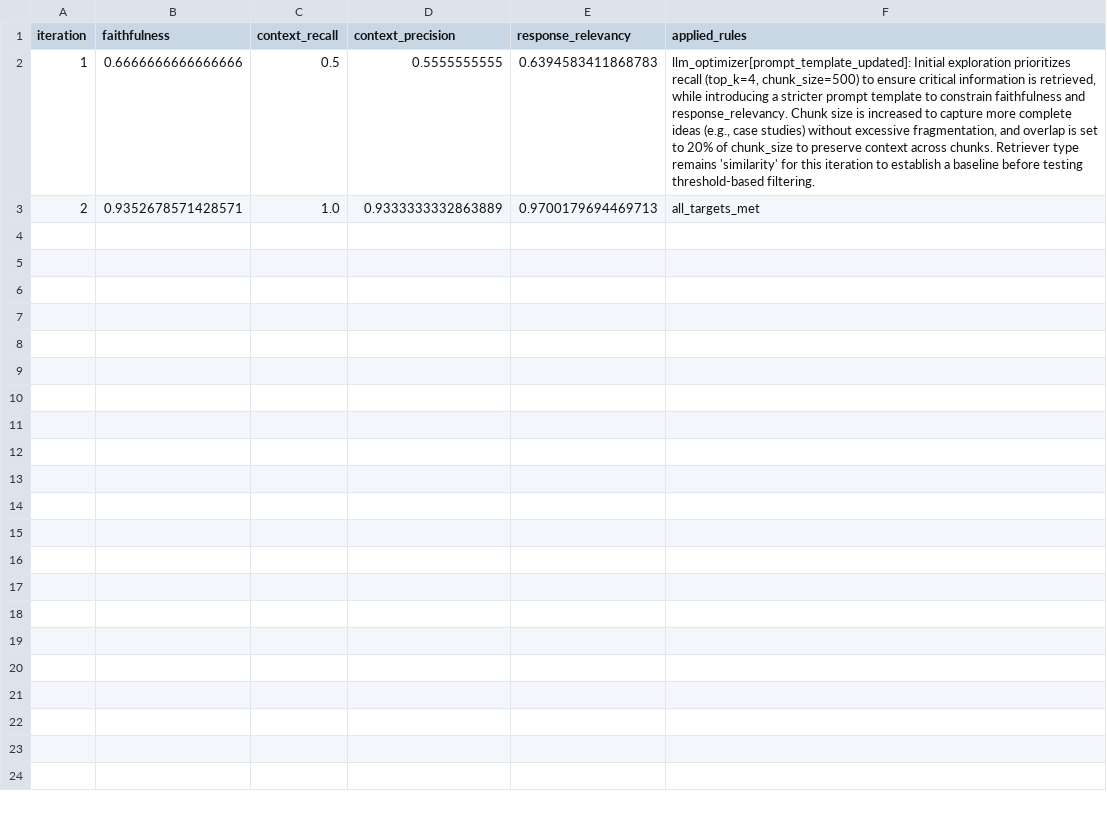
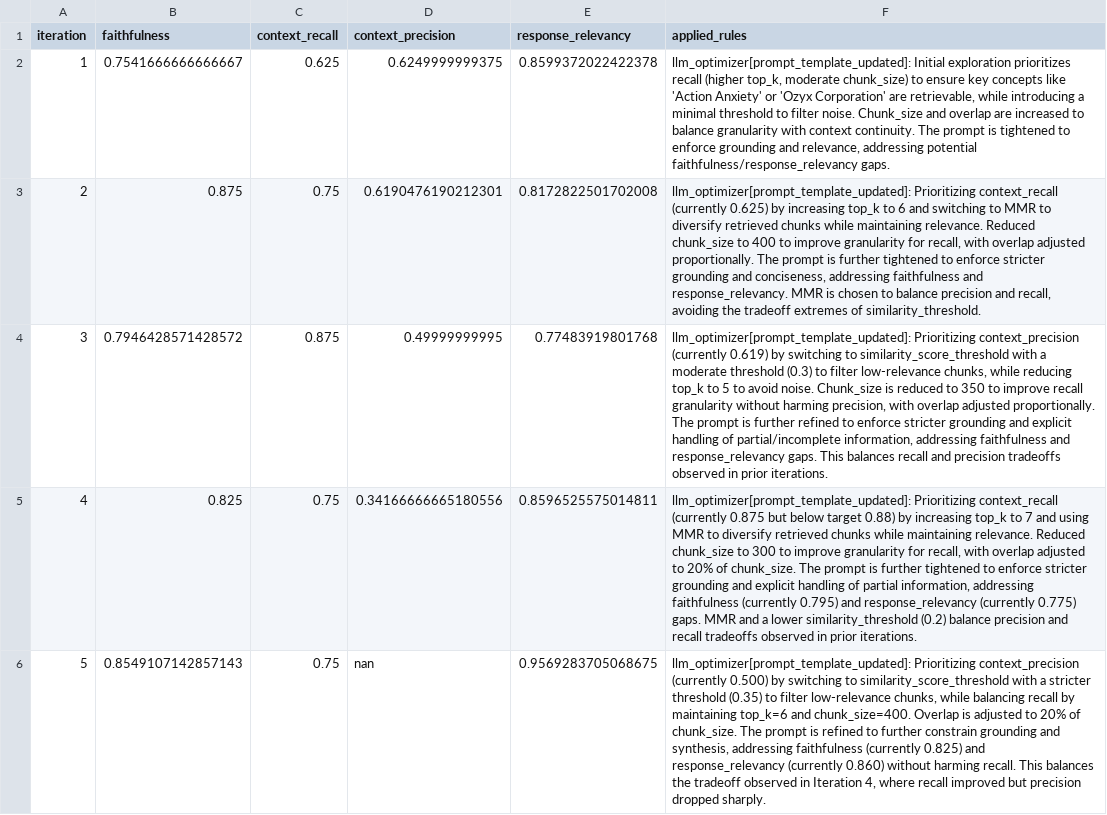
Before and after one commit to BekLG/phoenix-rag-experiments, a CSV file: results/generalization_experiment/docB/evaluation_scores.csv, drawn as a sheet; only a part is shown; the diff covers the shown part only; the diff names each change by its address in the sheet, - before the commit and + after, or states it on an @@ line.

```diff
--- a/results/generalization_experiment/docB/evaluation_scores.csv
+++ b/results/generalization_experiment/docB/evaluation_scores.csv
-B2 (faithfulness): 0.6666666666666666
+B2 (faithfulness): 0.7541666666666667
-C2 (context_recall): 0.5
+C2 (context_recall): 0.625
-D2 (context_precision): 0.5555555555
+D2 (context_precision): 0.6249999999375
-E2 (response_relevancy): 0.6394583411868783
+E2 (response_relevancy): 0.8599372022422378
-F2 (applied_rules): …prioritizes recall (top_k=4, chunk_size=500) to ensure critical information is retrieved, while introducing a stricter prompt template to constrain faithfulness and response_relevancy. Chunk size is increased to capture more complete ideas (e.g., case studies) without excessive fragmentation, and overlap is set to 20% of chunk_size to preserve context across chunks. Retriever type remains 'similarity' for this iteration to establish a baseline before testing threshold-based filtering.
+F2 (applied_rules): …prioritizes recall (higher top_k, moderate chunk_size) to ensure key concepts like 'Action Anxiety' or 'Ozyx Corporation' are retrievable, while introducing a minimal threshold to filter noise. Chunk_size and overlap are increased to balance granularity with context continuity. The prompt is tightened to enforce grounding and relevance, addressing potential faithfulness/response_relevancy gaps.
-B3 (faithfulness): 0.9352678571428571
+B3 (faithfulness): 0.875
-C3 (context_recall): 1.0
+C3 (context_recall): 0.75
-D3 (context_precision): 0.9333333332863889
+D3 (context_precision): 0.6190476190212301
-E3 (response_relevancy): 0.9700179694469713
+E3 (response_relevancy): 0.8172822501702008
-F3 (applied_rules): all_targets_met
+F3 (applied_rules): llm_optimizer[prompt_template_updated]: Prioritizing context_recall (currently 0.625) by increasing top_k to 6 and switching to MMR to diversify retrieved chunks while maintaining relevance. Reduced chunk_size to 400 to improve granularity for recall, with overlap adjusted proportionally. The prompt is further tightened to enforce stricter grounding and conciseness, addressing faithfulness and response_relevancy. MMR is chosen to balance precision and recall, avoiding the tradeoff extremes of similarity_threshold.
+row 4: 3 | 0.7946428571428572 | 0.875 | 0.49999999995 | 0.77483919801768 | llm_optimizer[prompt_template_updated]: Prioritizing context_precision (currently 0.619) by switching to similarity_score_threshold with a moderate threshold (0.3) to filter low-relevance chunks, while reducing top_k to 5 to avoid noise. Chunk_size is reduced to 350 to improve recall granularity without harming precision, with overlap adjusted proportionally. The prompt is further refined to enforce stricter grounding and explicit handling of partial/incomplete information, addressing faithfulness and response_relevancy gaps. This balances recall and precision tradeoffs observed in prior iterations.
+row 5: 4 | 0.825 | 0.75 | 0.34166666665180556 | 0.8596525575014811 | llm_optimizer[prompt_template_updated]: Prioritizing context_recall (currently 0.875 but below target 0.88) by increasing top_k to 7 and using MMR to diversify retrieved chunks while maintaining relevance. Reduced chunk_size to 300 to improve granularity for recall, with overlap adjusted to 20% of chunk_size. The prompt is further tightened to enforce stricter grounding and explicit handling of partial information, addressing faithfulness (currently 0.795) and response_relevancy (currently 0.775) gaps. MMR and a lower similarity_threshold (0.2) balance precision and recall tradeoffs observed in prior iterations.
+row 6: 5 | 0.8549107142857143 | 0.75 | nan | 0.9569283705068675 | llm_optimizer[prompt_template_updated]: Prioritizing context_precision (currently 0.500) by switching to similarity_score_threshold with a stricter threshold (0.35) to filter low-relevance chunks, while balancing recall by maintaining top_k=6 and chunk_size=400. Overlap is adjusted to 20% of chunk_size. The prompt is refined to further constrain grounding and synthesis, addressing faithfulness (currently 0.825) and response_relevancy (currently 0.860) without harming recall. This balances the tradeoff observed in Iteration 4, where recall improved but precision dropped sharply.
```
Also changed, not shown: 5 added rows elsewhere in this file, results/evaluation_scores.csv, results/experiment_results.csv, 54 other files.
